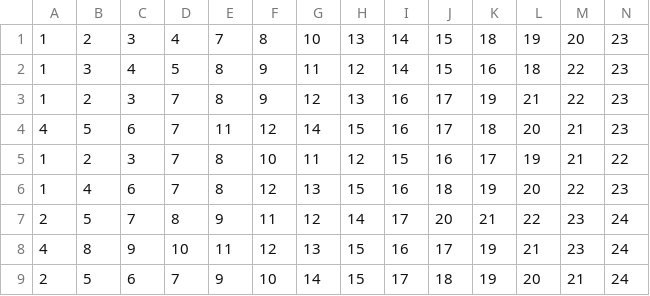
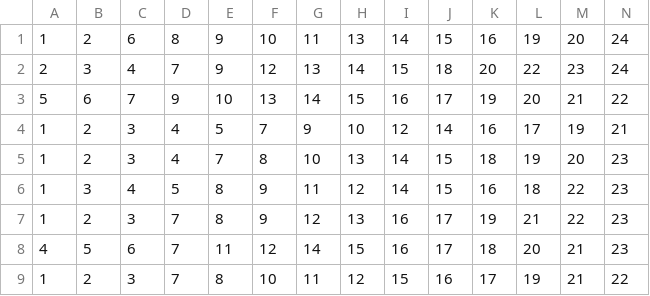
Before and after one commit to BotLotofacil/BOT-SUPREMO, a CSV file: data/history.csv, drawn as a sheet; only a part is shown; the shorter side is filled out with more unchanged rows; rows hold the shown columns only; the diff names each change by its address in the sheet, - before the commit and + after, or states it on an @@ line.

Commit message:
Atualizar o history.csv
3559-10/12/2025

```diff
--- a/data/history.csv
+++ b/data/history.csv
+row 1: 1 | 2 | 6 | 8 | 9 | 10 | 11 | 13 | 14 | 15 | 16 | 19 | 20 | 24
+row 2: 2 | 3 | 4 | 7 | 9 | 12 | 13 | 14 | 15 | 18 | 20 | 22 | 23 | 24
+row 3: 5 | 6 | 7 | 9 | 10 | 13 | 14 | 15 | 16 | 17 | 19 | 20 | 21 | 22
+row 4: 1 | 2 | 3 | 4 | 5 | 7 | 9 | 10 | 12 | 14 | 16 | 17 | 19 | 21
```
